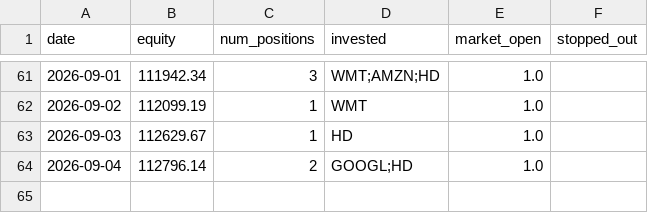
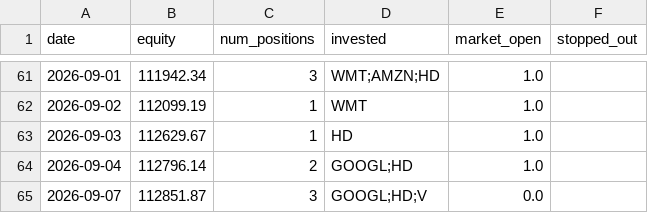
Before and after one commit to ryanchan339/stock-trade-server, a CSV file: results/daily_log.csv, drawn as a sheet; only a part is shown, gaps mark what is left out; the diff names each change by its address in the sheet, - before the commit and + after, or states it on an @@ line.

```diff
--- a/results/daily_log.csv
+++ b/results/daily_log.csv
+row 65: 2026-09-07 | 112851.87 | 3 | GOOGL;HD;V | 0.0
```
Also changed, not shown: 2 other files.
